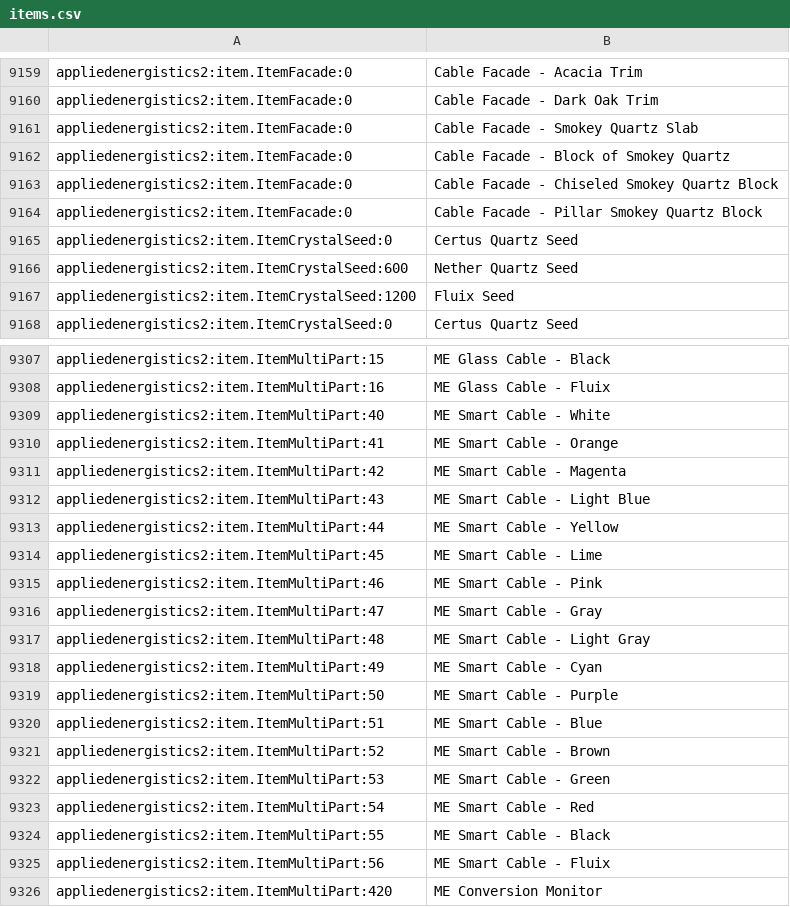
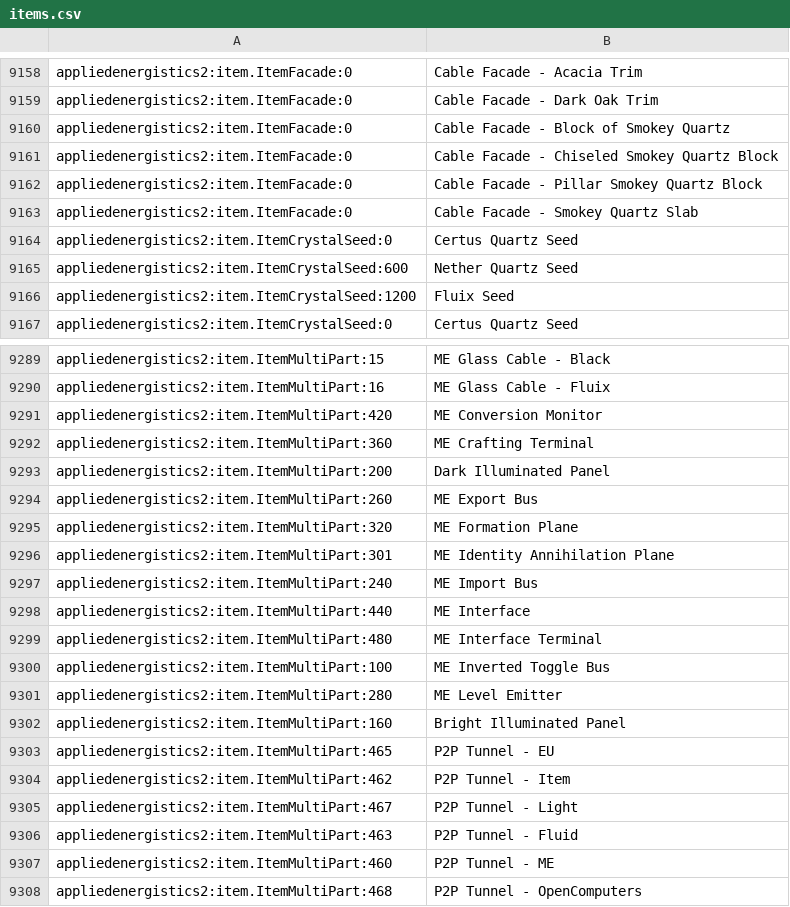
Before and after one commit to waterlubber/soqb, a CSV file: config/AppliedEnergistics2/recipes/items.csv, drawn as a sheet; only a part is shown, gaps mark what is left out; the shorter side is filled out with more unchanged rows; the diff covers the shown part only.

```diff
--- a/config/AppliedEnergistics2/recipes/items.csv
+++ b/config/AppliedEnergistics2/recipes/items.csv
@@ -9160,3 +9159,2 @@ appliedenergistics2:item.ItemFacade:0, Cable Facade - Acacia Trim
 appliedenergistics2:item.ItemFacade:0, Cable Facade - Dark Oak Trim
-appliedenergistics2:item.ItemFacade:0, Cable Facade - Smokey Quartz Slab
 appliedenergistics2:item.ItemFacade:0, Cable Facade - Block of Smokey Quartz
@@ -9164,2 +9162,3 @@ appliedenergistics2:item.ItemFacade:0, Cable Facade - Chiseled Smokey Quartz Blo
 appliedenergistics2:item.ItemFacade:0, Cable Facade - Pillar Smokey Quartz Block
+appliedenergistics2:item.ItemFacade:0, Cable Facade - Smokey Quartz Slab
 appliedenergistics2:item.ItemCrystalSeed:0, Certus Quartz Seed
@@ -9308,19 +9290,2 @@ appliedenergistics2:item.ItemMultiPart:15, ME Glass Cable - Black
 appliedenergistics2:item.ItemMultiPart:16, ME Glass Cable - Fluix
-appliedenergistics2:item.ItemMultiPart:40, ME Smart Cable - White
-appliedenergistics2:item.ItemMultiPart:41, ME Smart Cable - Orange
-appliedenergistics2:item.ItemMultiPart:42, ME Smart Cable - Magenta
-appliedenergistics2:item.ItemMultiPart:43, ME Smart Cable - Light Blue
-appliedenergistics2:item.ItemMultiPart:44, ME Smart Cable - Yellow
-appliedenergistics2:item.ItemMultiPart:45, ME Smart Cable - Lime
-appliedenergistics2:item.ItemMultiPart:46, ME Smart Cable - Pink
-appliedenergistics2:item.ItemMultiPart:47, ME Smart Cable - Gray
-appliedenergistics2:item.ItemMultiPart:48, ME Smart Cable - Light Gray
-appliedenergistics2:item.ItemMultiPart:49, ME Smart Cable - Cyan
-appliedenergistics2:item.ItemMultiPart:50, ME Smart Cable - Purple
-appliedenergistics2:item.ItemMultiPart:51, ME Smart Cable - Blue
-appliedenergistics2:item.ItemMultiPart:52, ME Smart Cable - Brown
-appliedenergistics2:item.ItemMultiPart:53, ME Smart Cable - Green
-appliedenergistics2:item.ItemMultiPart:54, ME Smart Cable - Red
-appliedenergistics2:item.ItemMultiPart:55, ME Smart Cable - Black
-appliedenergistics2:item.ItemMultiPart:56, ME Smart Cable - Fluix
 appliedenergistics2:item.ItemMultiPart:420, ME Conversion Monitor
```
Also changed, not shown: 18 removed rows, 33 moved rows and 1 edited cell elsewhere in this file, 10 other files.
